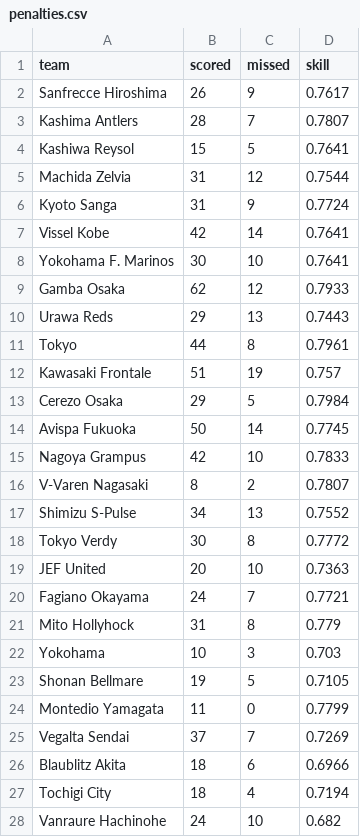
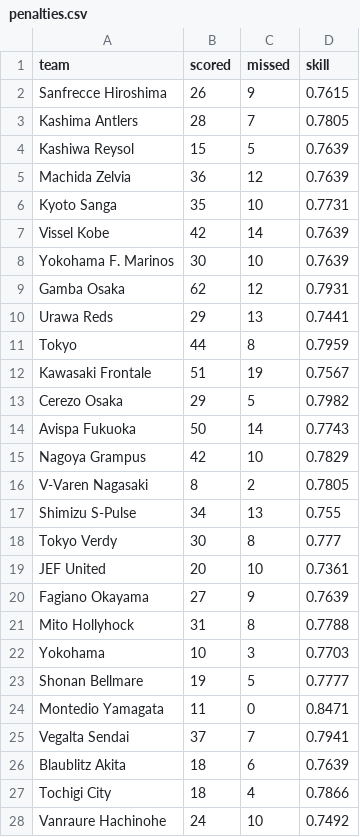
Before and after one commit to mpournouzi/soccer-model-jpn, a CSV file: data/japan/penalties.csv, drawn as a sheet; only a part is shown; the diff covers the shown part only.

Commit message:
Update penalties.csv

```diff
--- a/data/japan/penalties.csv
+++ b/data/japan/penalties.csv
@@ -1,28 +1,28 @@
 team,scored,missed,skill
-Sanfrecce Hiroshima,26,9,0.7617
-Kashima Antlers,28,7,0.7807
-Kashiwa Reysol,15,5,0.7641
-Machida Zelvia,31,12,0.7544
-Kyoto Sanga,31,9,0.7724
-Vissel Kobe,42,14,0.7641
-Yokohama F. Marinos,30,10,0.7641
-Gamba Osaka,62,12,0.7933
-Urawa Reds,29,13,0.7443
-Tokyo,44,8,0.7961
-Kawasaki Frontale,51,19,0.757
-Cerezo Osaka,29,5,0.7984
-Avispa Fukuoka,50,14,0.7745
-Nagoya Grampus,42,10,0.7833
-V-Varen Nagasaki,8,2,0.7807
-Shimizu S-Pulse,34,13,0.7552
-Tokyo Verdy,30,8,0.7772
-JEF United,20,10,0.7363
-Fagiano Okayama,24,7,0.7721
-Mito Hollyhock,31,8,0.779
-Yokohama,10,3,0.703
-Shonan Bellmare,19,5,0.7105
-Montedio Yamagata,11,0,0.7799
-Vegalta Sendai,37,7,0.7269
-Blaublitz Akita,18,6,0.6966
-Tochigi City,18,4,0.7194
-Vanraure Hachinohe,24,10,0.682
+Sanfrecce Hiroshima,26,9,0.7615
+Kashima Antlers,28,7,0.7805
+Kashiwa Reysol,15,5,0.7639
+Machida Zelvia,36,12,0.7639
+Kyoto Sanga,35,10,0.7731
+Vissel Kobe,42,14,0.7639
+Yokohama F. Marinos,30,10,0.7639
+Gamba Osaka,62,12,0.7931
+Urawa Reds,29,13,0.7441
+Tokyo,44,8,0.7959
+Kawasaki Frontale,51,19,0.7567
+Cerezo Osaka,29,5,0.7982
+Avispa Fukuoka,50,14,0.7743
+Nagoya Grampus,42,10,0.7829
+V-Varen Nagasaki,8,2,0.7805
+Shimizu S-Pulse,34,13,0.755
+Tokyo Verdy,30,8,0.777
+JEF United,20,10,0.7361
+Fagiano Okayama,27,9,0.7639
+Mito Hollyhock,31,8,0.7788
+Yokohama,10,3,0.7703
+Shonan Bellmare,19,5,0.7777
+Montedio Yamagata,11,0,0.8471
+Vegalta Sendai,37,7,0.7941
+Blaublitz Akita,18,6,0.7639
+Tochigi City,18,4,0.7866
+Vanraure Hachinohe,24,10,0.7492
```
Also changed, not shown: 12 added rows, 12 removed rows and 21 edited cells elsewhere in this file.
